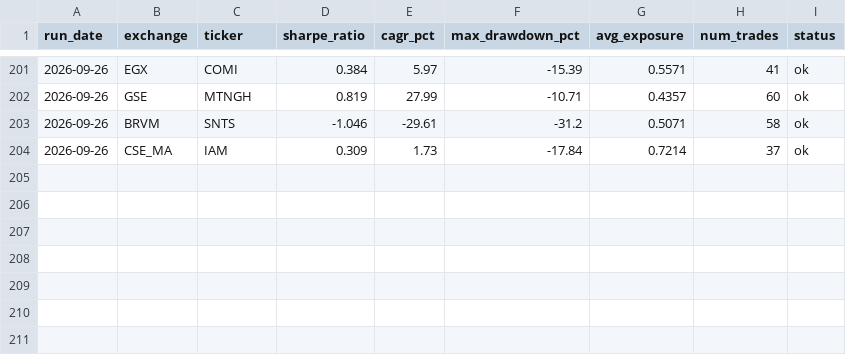
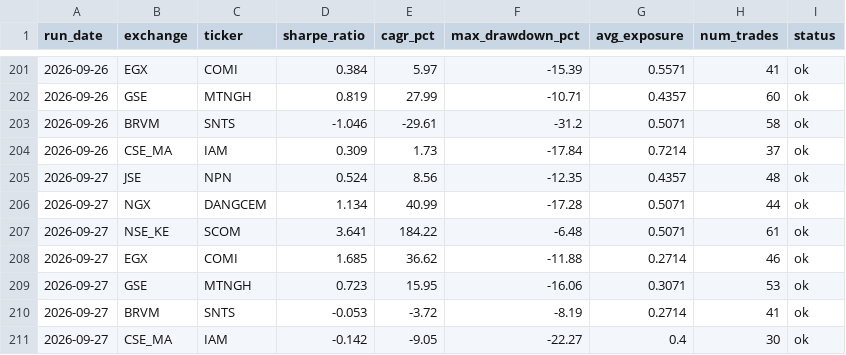
Before and after one commit to ThutoMo35/African-Stock-Exchange, a CSV file: reports/history.csv, drawn as a sheet; only a part is shown, gaps mark what is left out.

Commit message:
Automated daily build report: 2026-09-27

```diff
--- a/reports/history.csv
+++ b/reports/history.csv
@@ -204 +204,8 @@ run_date,exchange,ticker,sharpe_ratio,cagr_pct,max_drawdown_pct,avg_exposure,num
 2026-09-26,CSE_MA,IAM,0.309,1.73,-17.84,0.7214,37,ok
+2026-09-27,JSE,NPN,0.524,8.56,-12.35,0.4357,48,ok
+2026-09-27,NGX,DANGCEM,1.134,40.99,-17.28,0.5071,44,ok
+2026-09-27,NSE_KE,SCOM,3.641,184.22,-6.48,0.5071,61,ok
+2026-09-27,EGX,COMI,1.685,36.62,-11.88,0.2714,46,ok
+2026-09-27,GSE,MTNGH,0.723,15.95,-16.06,0.3071,53,ok
+2026-09-27,BRVM,SNTS,-0.053,-3.72,-8.19,0.2714,41,ok
+2026-09-27,CSE_MA,IAM,-0.142,-9.05,-22.27,0.4,30,ok
```
Also changed, not shown: reports/targets_history.csv, 2 other files.
